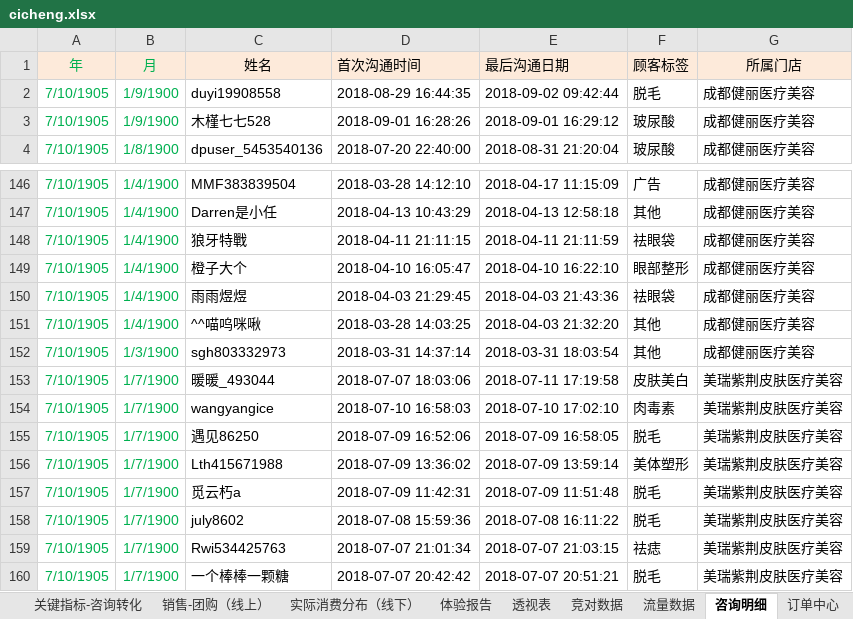
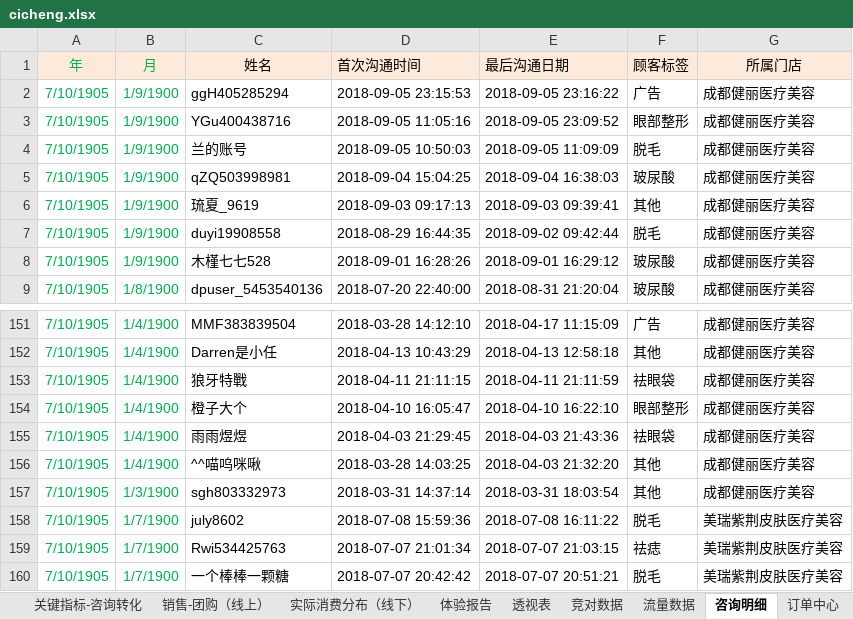
Before and after one commit to lonehand/DPspider, an Excel workbook: Report/cicheng.xlsx, sheet 咨询明细, drawn as a sheet; only a part is shown, gaps mark what is left out; values as stored, in another font and other column widths than the file's, no borders; removed rows and columns are numbered as before the commit, all else as after; the diff names each change by its address in the sheet, - before the commit and + after, or states it on an @@ line.

```diff
--- a/Report/cicheng.xlsx (sheet 咨询明细)
+++ b/Report/cicheng.xlsx (sheet 咨询明细)
+row 2: 7/10/1905 | 1/9/1900 | ggH405285294 | 2018-09-05 23:15:53 | 2018-09-05 23:16:22 | 广告 | 成都健丽医疗美容
+row 3: 7/10/1905 | 1/9/1900 | YGu400438716 | 2018-09-05 11:05:16 | 2018-09-05 23:09:52 | 眼部整形 | 成都健丽医疗美容
+row 4: 7/10/1905 | 1/9/1900 | 兰的账号 | 2018-09-05 10:50:03 | 2018-09-05 11:09:09 | 脱毛 | 成都健丽医疗美容
+row 5: 7/10/1905 | 1/9/1900 | qZQ503998981 | 2018-09-04 15:04:25 | 2018-09-04 16:38:03 | 玻尿酸 | 成都健丽医疗美容
+row 6: 7/10/1905 | 1/9/1900 | 琉夏_9619 | 2018-09-03 09:17:13 | 2018-09-03 09:39:41 | 其他 | 成都健丽医疗美容
-row 153: 7/10/1905 | 1/7/1900 | 暖暖_493044 | 2018-07-07 18:03:06 | 2018-07-11 17:19:58 | 皮肤美白 | 美瑞紫荆皮肤医疗美容
-row 154: 7/10/1905 | 1/7/1900 | wangyangice | 2018-07-10 16:58:03 | 2018-07-10 17:02:10 | 肉毒素 | 美瑞紫荆皮肤医疗美容
-row 155: 7/10/1905 | 1/7/1900 | 遇见86250 | 2018-07-09 16:52:06 | 2018-07-09 16:58:05 | 脱毛 | 美瑞紫荆皮肤医疗美容
-row 156: 7/10/1905 | 1/7/1900 | Lth415671988 | 2018-07-09 13:36:02 | 2018-07-09 13:59:14 | 美体塑形 | 美瑞紫荆皮肤医疗美容
-row 157: 7/10/1905 | 1/7/1900 | 觅云朽a | 2018-07-09 11:42:31 | 2018-07-09 11:51:48 | 脱毛 | 美瑞紫荆皮肤医疗美容
```
Also changed, not shown: sheet 线上, sheet 流量数据, sheet 体验报告, sheet 订单中心, sheet 关键指标-咨询转化, sheet 透视表, 5 more sheets, charts or pictures, 15 other files.
